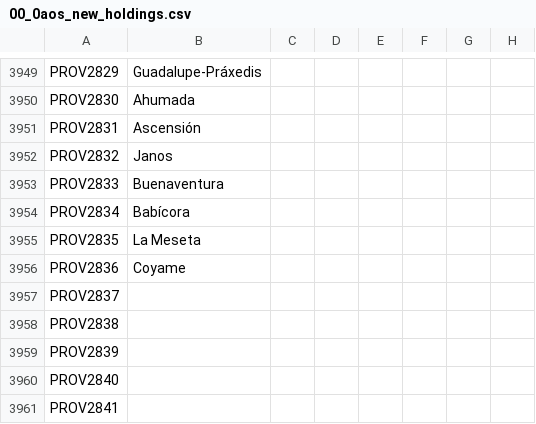
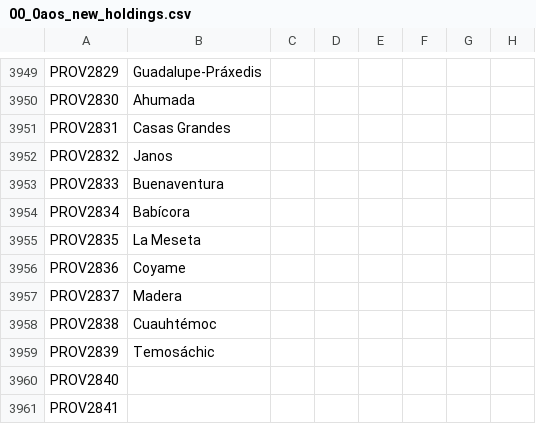
Before and after one commit to MrBadaniel/Aguila-o-Sol, a CSV file: localisation/00_0aos_new_holdings.csv, drawn as a sheet; only a part is shown, gaps mark what is left out; the diff names each change by its address in the sheet, - before the commit and + after, or states it on an @@ line.

```diff
--- a/localisation/00_0aos_new_holdings.csv
+++ b/localisation/00_0aos_new_holdings.csv
-B3951: Ascensión
+B3951: Casas Grandes
-B3957: (empty)
+B3957: Madera
-B3958: (empty)
+B3958: Cuauhtémoc
-B3959: (empty)
+B3959: Temosáchic
```
Also changed, not shown: localisation/00_aftermex_holdings.csv, map/definition.csv, 39 other files.
